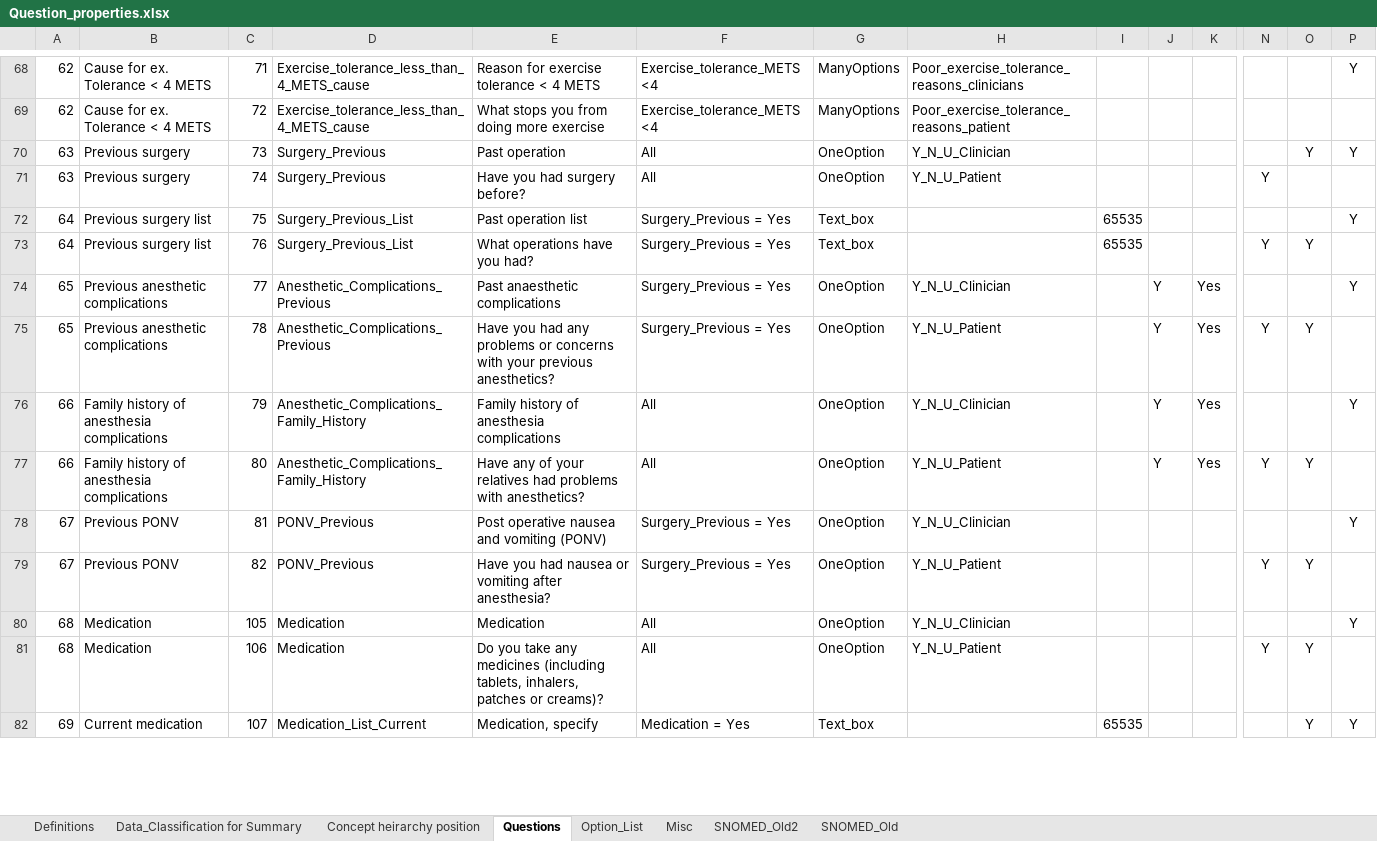
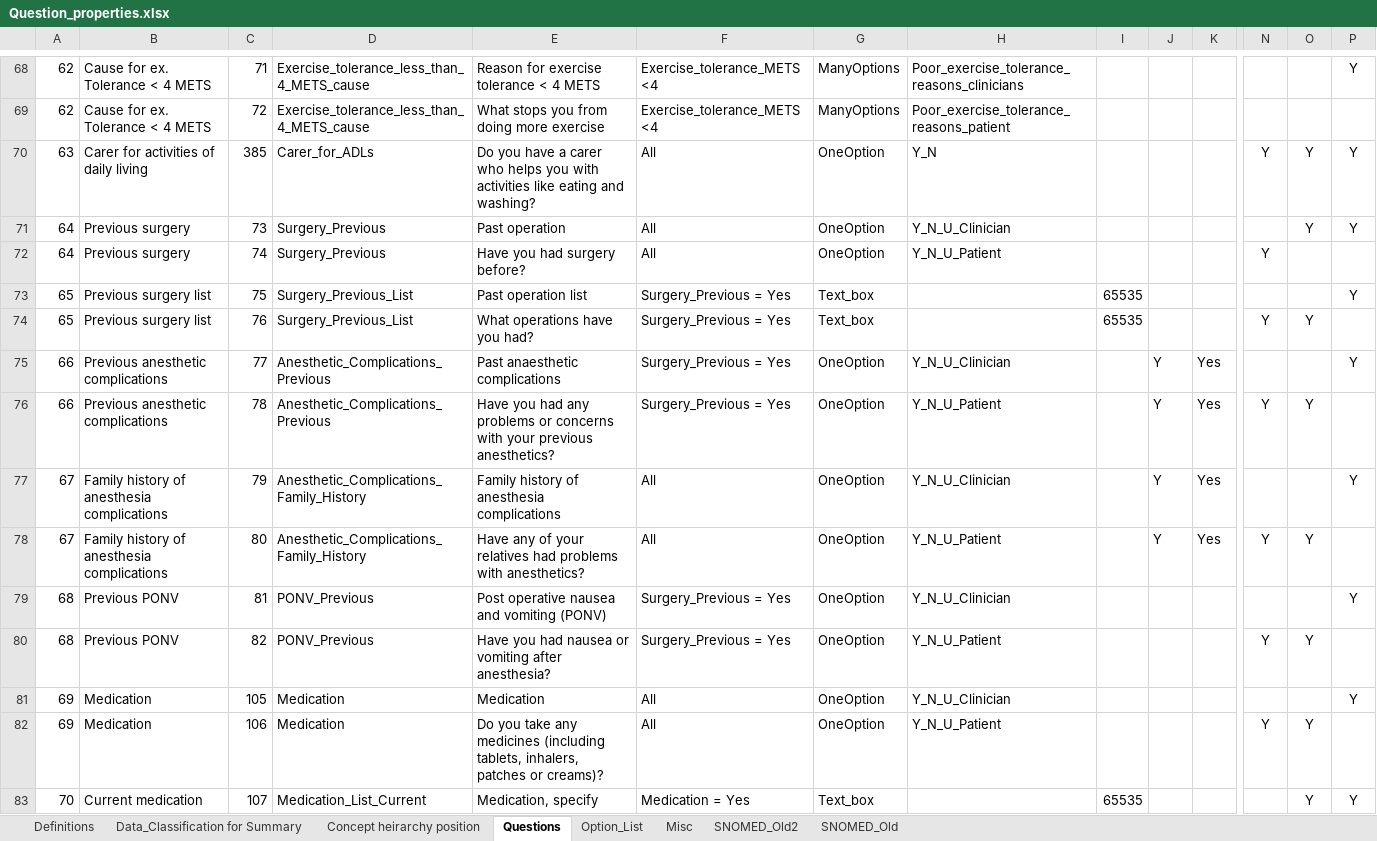
Before and after one commit to dbelavy/periop_open, an Excel workbook: spreadsheet/Question_properties.xlsx, sheet Questions, drawn as a sheet; only a part is shown, gaps mark what is left out; values as stored, in another font and other column widths than the file's, no borders; charts and pictures not drawn; addresses are those after the commit; rows hold the shown columns only; the diff covers the shown part only; the diff names each change by its address in the sheet, - before the commit and + after, or states it on an @@ line.

Commit message:
Changed questions for New Operation form Minor change to Show.html.haml to wording only.

```diff
--- a/spreadsheet/Question_properties.xlsx (sheet Questions)
+++ b/spreadsheet/Question_properties.xlsx (sheet Questions)
+row 70: 63 | Carer for activities of daily living | 385 | Carer_for_ADLs | Do you have a carer who helps you with activities like eating and washing? | All | OneOption | Y_N |  |  |  | Y | Y | Y
-A71:A72: 63
+A71:A72: 64
-A73:A74: 64
+A73:A74: 65
-A75:A76: 65
+A75:A76: 66
-A77:A78: 66
+A77:A78: 67
-A79:A80: 67
+A79:A80: 68
-A81:A82: 68
+A81:A82: 69
-A83: 69
+A83: 70
```
Also changed, not shown: 321 edited cells elsewhere in this sheet, sheet Concept heirarchy position, sheet Misc, formulas that keep their value, 1 other file.
